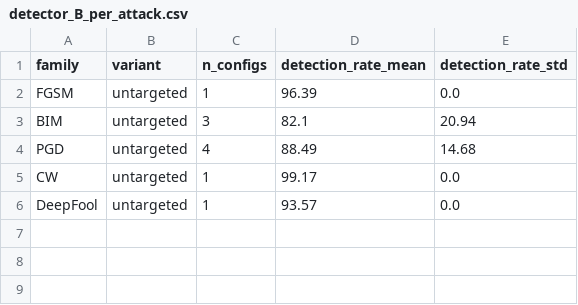
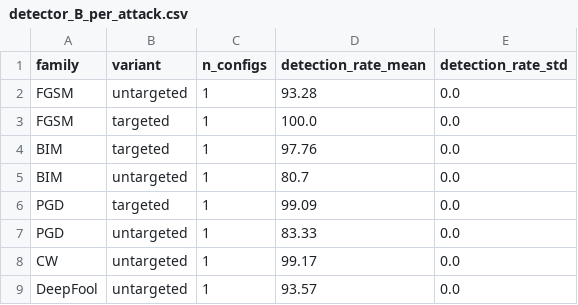
Before and after one commit to ChristianRosa02/AI4Cybersecurity, a CSV file: results/training_results/detector_B_per_attack.csv, drawn as a sheet.

```diff
--- a/results/training_results/detector_B_per_attack.csv
+++ b/results/training_results/detector_B_per_attack.csv
@@ -1,5 +1,8 @@
 family,variant,n_configs,detection_rate_mean,detection_rate_std
-FGSM,untargeted,1,96.39,0.0
-BIM,untargeted,3,82.1,20.94
-PGD,untargeted,4,88.49,14.68
+FGSM,untargeted,1,93.28,0.0
+FGSM,targeted,1,100.0,0.0
+BIM,targeted,1,97.76,0.0
+BIM,untargeted,1,80.7,0.0
+PGD,targeted,1,99.09,0.0
+PGD,untargeted,1,83.33,0.0
 CW,untargeted,1,99.17,0.0
```
Also changed, not shown: dataset_splits/detector_test_split.csv, dataset_splits/detector_train_split.csv, 8 other files.
